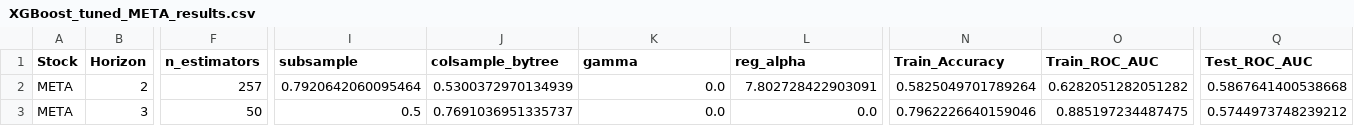
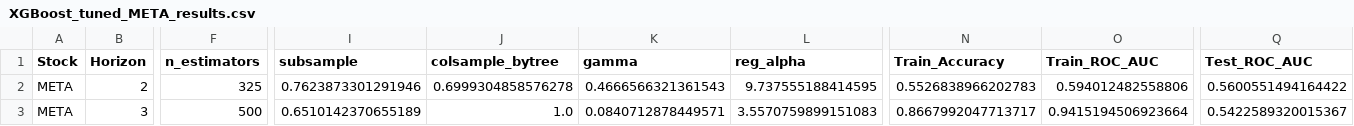
Before and after one commit to inflaton/Multimodal-Stock-Movement-Prediction, a CSV file: results/ours/XGBoost_tuned_META_results.csv, drawn as a sheet; only a part is shown, gaps mark what is left out; the diff covers the shown part only; the diff names each change by its address in the sheet, - before the commit and + after, or states it on an @@ line.

```diff
--- a/results/ours/XGBoost_tuned_META_results.csv
+++ b/results/ours/XGBoost_tuned_META_results.csv
-F2 (n_estimators): 257
+F2 (n_estimators): 325
-I2 (subsample): 0.7920642060095464
+I2 (subsample): 0.7623873301291946
-J2 (colsample_bytree): 0.5300372970134939
+J2 (colsample_bytree): 0.6999304858576278
-K2 (gamma): 0.0
+K2 (gamma): 0.4666566321361543
-L2 (reg_alpha): 7.802728422903091
+L2 (reg_alpha): 9.737555188414595
-N2 (Train_Accuracy): 0.5825049701789264
+N2 (Train_Accuracy): 0.5526838966202783
-O2 (Train_ROC_AUC): 0.6282051282051282
+O2 (Train_ROC_AUC): 0.594012482558806
-Q2 (Test_ROC_AUC): 0.5867641400538668
+Q2 (Test_ROC_AUC): 0.5600551494164422
-F3 (n_estimators): 50
+F3 (n_estimators): 500
-I3 (subsample): 0.5
+I3 (subsample): 0.6510142370655189
-J3 (colsample_bytree): 0.7691036951335737
+J3 (colsample_bytree): 1.0
-K3 (gamma): 0.0
+K3 (gamma): 0.0840712878449571
-L3 (reg_alpha): 0.0
+L3 (reg_alpha): 3.5570759899151083
-N3 (Train_Accuracy): 0.7962226640159046
+N3 (Train_Accuracy): 0.8667992047713717
-O3 (Train_ROC_AUC): 0.885197234487475
+O3 (Train_ROC_AUC): 0.9415194506923664
-Q3 (Test_ROC_AUC): 0.5744973748239212
+Q3 (Test_ROC_AUC): 0.5422589320015367
```
Also changed, not shown: 70 edited cells elsewhere in this file, results/ours/LightGBM_tuned_META_results.csv, results/ours/XGBoost_tuned_AAPL_results.csv, 36 other files.
